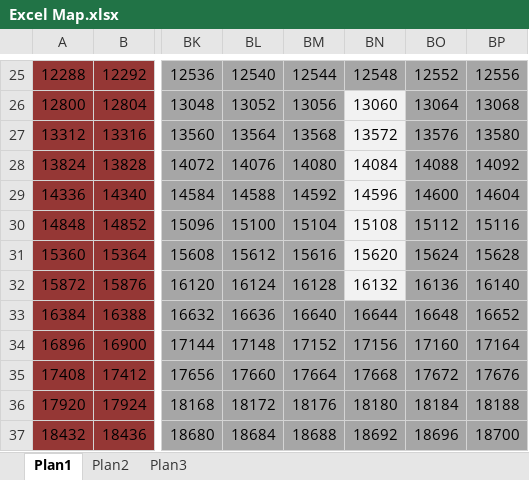
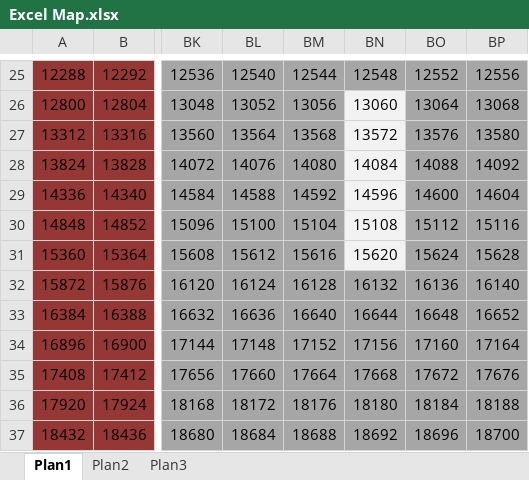
Before and after one commit to thiagoheron1/UFPel-AOCI-ProjectOfSnake, an Excel workbook: Excel Map.xlsx, sheet Plan1, drawn as a sheet; only a part is shown, gaps mark what is left out; values as stored, in another font and other column widths than the file's, no borders; the diff names each change by its address in the sheet, - before the commit and + after, or states it on an @@ line.

```diff
--- a/Excel Map.xlsx (sheet Plan1)
+++ b/Excel Map.xlsx (sheet Plan1)
-BN32 fill: #F2F2F2
+BN32 fill: #A6A6A6
```
Also changed, not shown: 1 other file.
